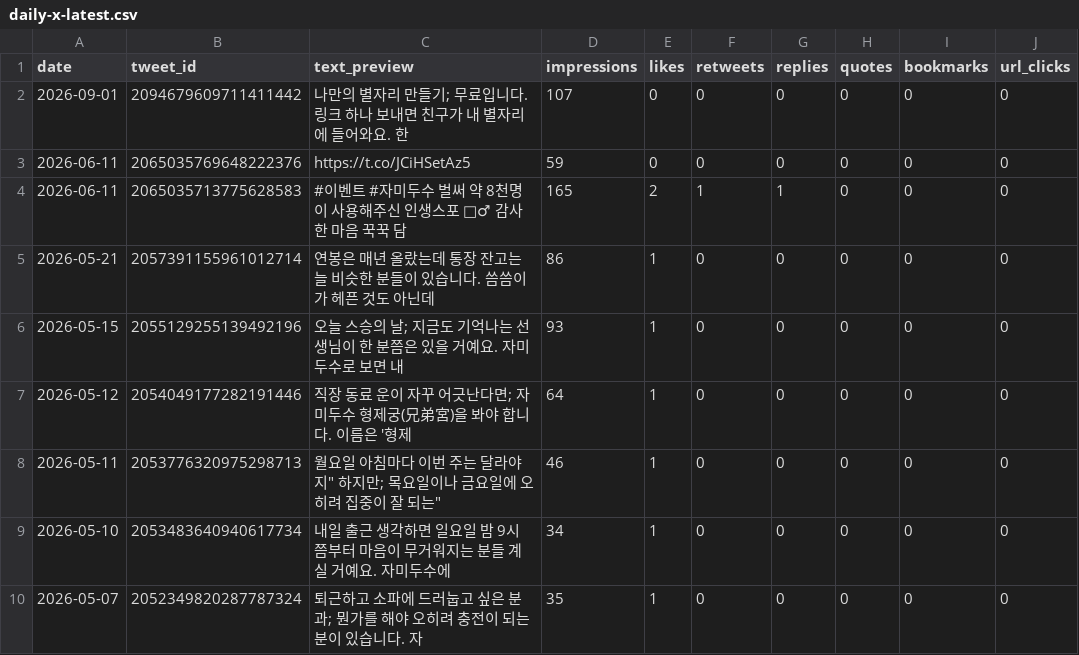
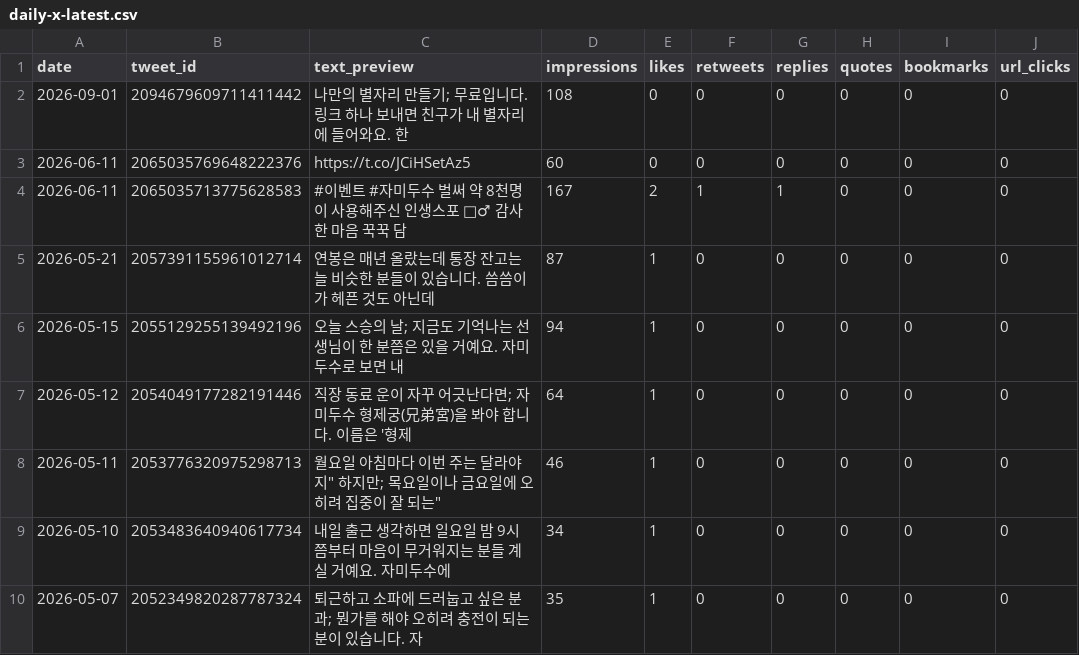
Before and after one commit to LinkDropper/life-spoiler, a CSV file: docs/metrics/daily-x-latest.csv, drawn as a sheet; only a part is shown; the diff names each change by its address in the sheet, - before the commit and + after, or states it on an @@ line.

```diff
--- a/docs/metrics/daily-x-latest.csv
+++ b/docs/metrics/daily-x-latest.csv
-D2 (impressions): 107
+D2 (impressions): 108
-D3 (impressions): 59
+D3 (impressions): 60
-D4 (impressions): 165
+D4 (impressions): 167
-D5 (impressions): 86
+D5 (impressions): 87
-D6 (impressions): 93
+D6 (impressions): 94
```
